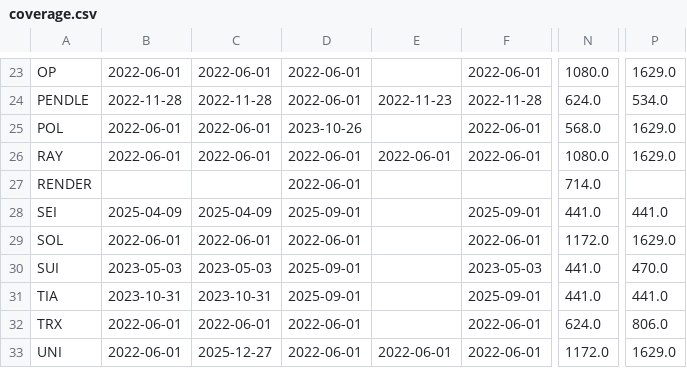
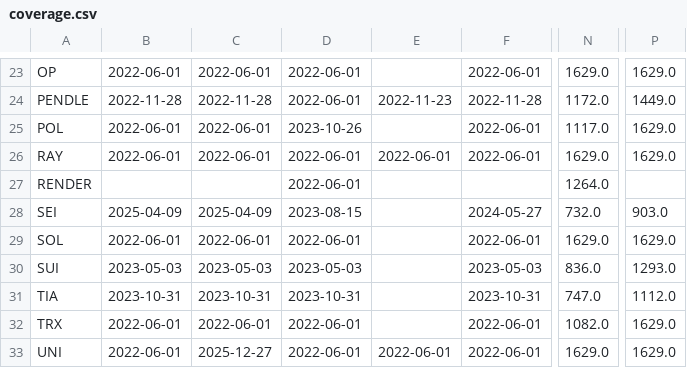
Before and after one commit to pelositoken/nautilus_trader, a CSV file: research/tt_edge_hunt/data/tt/coverage.csv, drawn as a sheet; only a part is shown, gaps mark what is left out; the diff covers the shown part only; the diff names each change by its address in the sheet, - before the commit and + after, or states it on an @@ line.

```diff
--- a/research/tt_edge_hunt/data/tt/coverage.csv
+++ b/research/tt_edge_hunt/data/tt/coverage.csv
-N23: 1080.0
+N23: 1629.0
-N24: 624.0
+N24: 1172.0
-P24: 534.0
+P24: 1449.0
-N25: 568.0
+N25: 1117.0
-N26: 1080.0
+N26: 1629.0
-N27: 714.0
+N27: 1264.0
-D28: 2025-09-01
+D28: 2023-08-15
-F28: 2025-09-01
+F28: 2024-05-27
-N28: 441.0
+N28: 732.0
-P28: 441.0
+P28: 903.0
-N29: 1172.0
+N29: 1629.0
-D30: 2025-09-01
+D30: 2023-05-03
-N30: 441.0
+N30: 836.0
-P30: 470.0
+P30: 1293.0
-D31: 2025-09-01
+D31: 2023-10-31
-F31: 2025-09-01
+F31: 2023-10-31
-N31: 441.0
+N31: 747.0
-P31: 441.0
+P31: 1112.0
-N32: 624.0
+N32: 1082.0
-P32: 806.0
+P32: 1629.0
-N33: 1172.0
+N33: 1629.0
```
Also changed, not shown: 33 edited cells elsewhere in this file, 4 other files.
